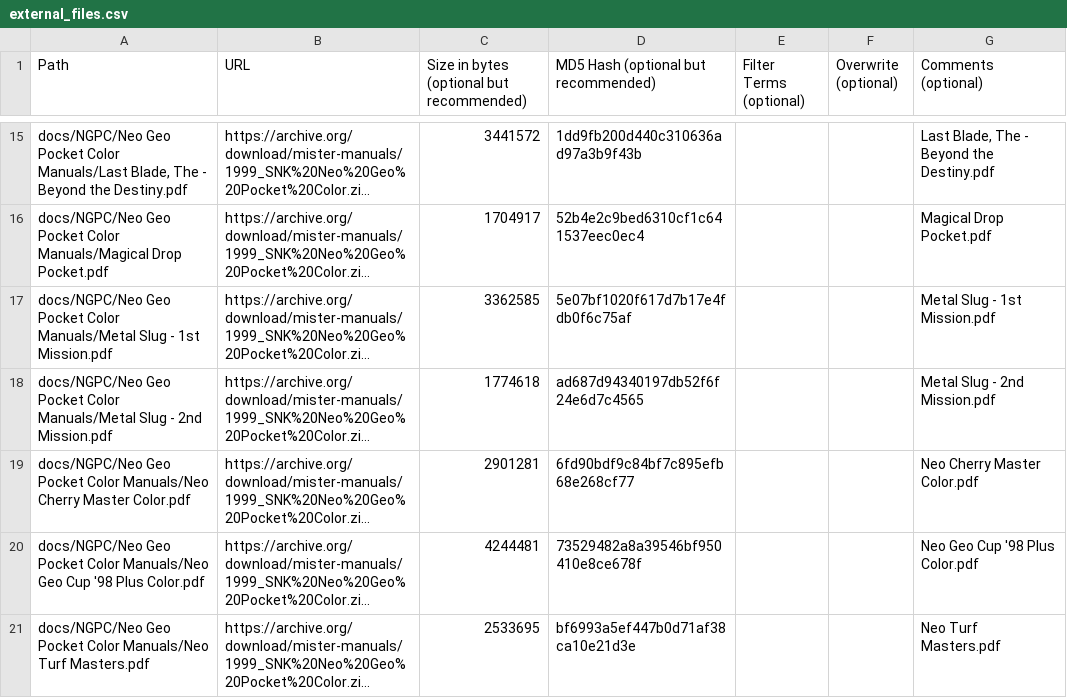
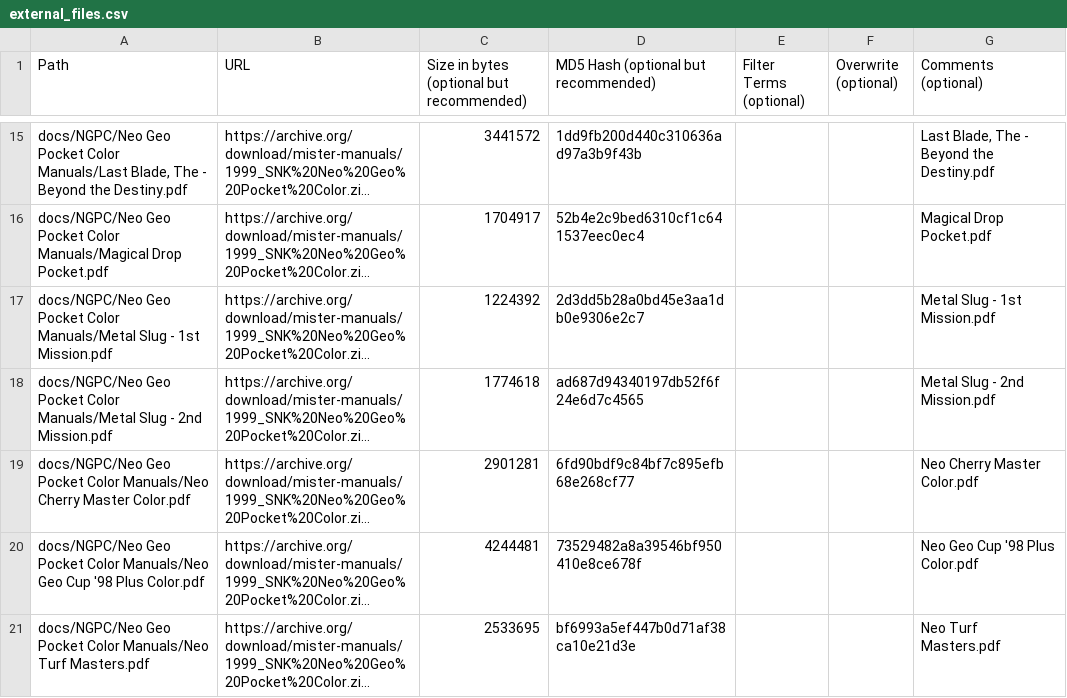
Before and after one commit to ajgowans/manualsdb-ngpc, a CSV file: external_files.csv, drawn as a sheet; only a part is shown, gaps mark what is left out; long unchanged cells end in …; the diff names each change by its address in the sheet, - before the commit and + after, or states it on an @@ line.

Commit message:
Update Neo Geo Pocket Color external files

```diff
--- a/external_files.csv
+++ b/external_files.csv
-C17: 3362585
+C17: 1224392
-D17: 5e07bf1020f617d7b17e4fdb0f6c75af
+D17: 2d3dd5b28a0bd45e3aa1db0e9306e2c7
```
